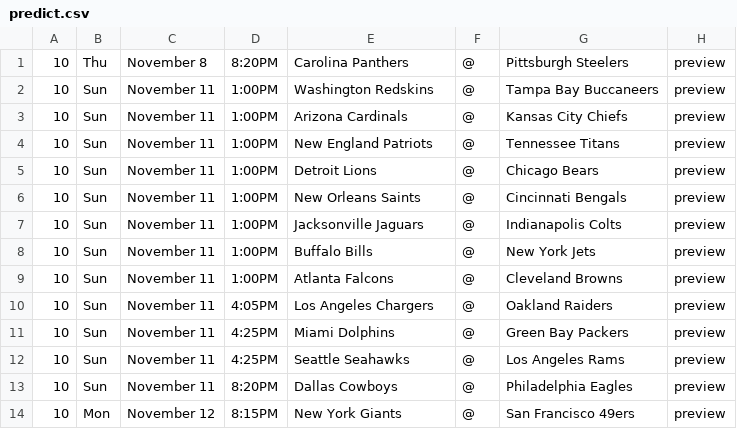
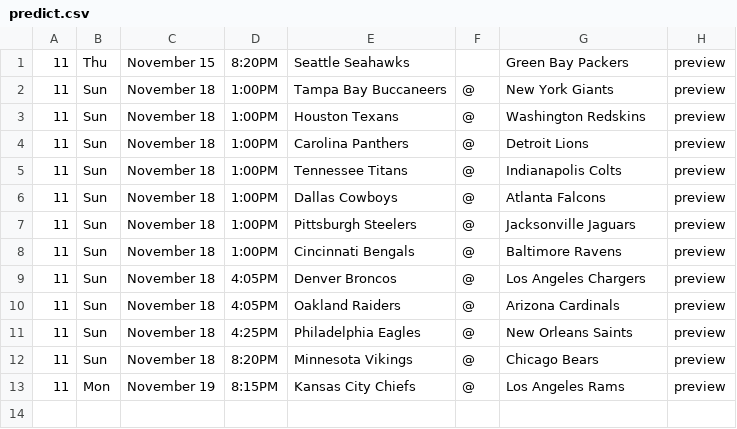
Before and after one commit to laimis/gamepredictions, a CSV file: input/nfl/predict.csv, drawn as a sheet.

```diff
--- a/input/nfl/predict.csv
+++ b/input/nfl/predict.csv
@@ -1,14 +1,13 @@
-10,Thu,November 8,8:20PM,Carolina Panthers,@,Pittsburgh Steelers,preview,,,,,,
-10,Sun,November 11,1:00PM,Washington Redskins,@,Tampa Bay Buccaneers,preview,,,,,,
-10,Sun,November 11,1:00PM,Arizona Cardinals,@,Kansas City Chiefs,preview,,,,,,
-10,Sun,November 11,1:00PM,New England Patriots,@,Tennessee Titans,preview,,,,,,
-10,Sun,November 11,1:00PM,Detroit Lions,@,Chicago Bears,preview,,,,,,
-10,Sun,November 11,1:00PM,New Orleans Saints,@,Cincinnati Bengals,preview,,,,,,
-10,Sun,November 11,1:00PM,Jacksonville Jaguars,@,Indianapolis Colts,preview,,,,,,
-10,Sun,November 11,1:00PM,Buffalo Bills,@,New York Jets,preview,,,,,,
-10,Sun,November 11,1:00PM,Atlanta Falcons,@,Cleveland Browns,preview,,,,,,
-10,Sun,November 11,4:05PM,Los Angeles Chargers,@,Oakland Raiders,preview,,,,,,
-10,Sun,November 11,4:25PM,Miami Dolphins,@,Green Bay Packers,preview,,,,,,
-10,Sun,November 11,4:25PM,Seattle Seahawks,@,Los Angeles Rams,preview,,,,,,
-10,Sun,November 11,8:20PM,Dallas Cowboys,@,Philadelphia Eagles,preview,,,,,,
-10,Mon,November 12,8:15PM,New York Giants,@,San Francisco 49ers,preview,,,,,,
+11,Thu,November 15,8:20PM,Seattle Seahawks,,Green Bay Packers,preview,,,,,,
+11,Sun,November 18,1:00PM,Tampa Bay Buccaneers,@,New York Giants,preview,,,,,,
+11,Sun,November 18,1:00PM,Houston Texans,@,Washington Redskins,preview,,,,,,
+11,Sun,November 18,1:00PM,Carolina Panthers,@,Detroit Lions,preview,,,,,,
+11,Sun,November 18,1:00PM,Tennessee Titans,@,Indianapolis Colts,preview,,,,,,
+11,Sun,November 18,1:00PM,Dallas Cowboys,@,Atlanta Falcons,preview,,,,,,
+11,Sun,November 18,1:00PM,Pittsburgh Steelers,@,Jacksonville Jaguars,preview,,,,,,
+11,Sun,November 18,1:00PM,Cincinnati Bengals,@,Baltimore Ravens,preview,,,,,,
+11,Sun,November 18,4:05PM,Denver Broncos,@,Los Angeles Chargers,preview,,,,,,
+11,Sun,November 18,4:05PM,Oakland Raiders,@,Arizona Cardinals,preview,,,,,,
+11,Sun,November 18,4:25PM,Philadelphia Eagles,@,New Orleans Saints,preview,,,,,,
+11,Sun,November 18,8:20PM,Minnesota Vikings,@,Chicago Bears,preview,,,,,,
+11,Mon,November 19,8:15PM,Kansas City Chiefs,@,Los Angeles Rams,preview,,,,,,
```
Also changed, not shown: input/nba/2018.csv, input/nfl/2018.csv, 5 other files.
